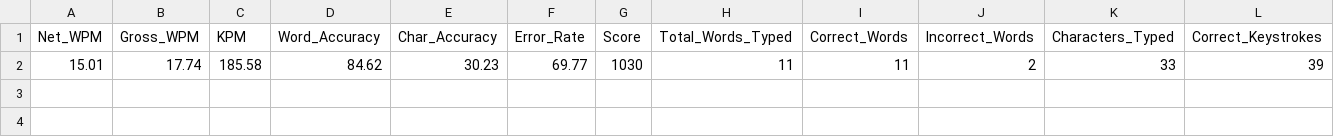
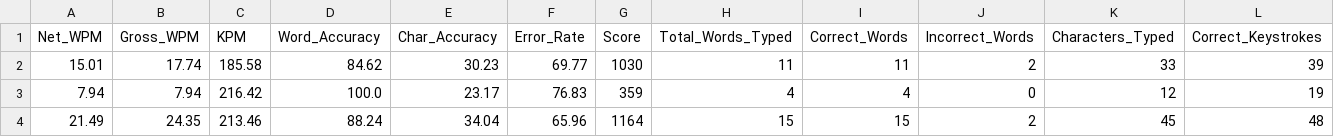
Before and after one commit to Bezzilla/Type-defender, a CSV file: statistics.csv, drawn as a sheet; only a part is shown; rows hold the shown columns only; the diff names each change by its address in the sheet, - before the commit and + after, or states it on an @@ line.

```diff
--- a/statistics.csv
+++ b/statistics.csv
+row 3: 7.94 | 7.94 | 216.42 | 100.0 | 23.17 | 76.83 | 359 | 4 | 4 | 0 | 12 | 19
+row 4: 21.49 | 24.35 | 213.46 | 88.24 | 34.04 | 65.96 | 1164 | 15 | 15 | 2 | 45 | 48
```
Also changed, not shown: 3 other files.
